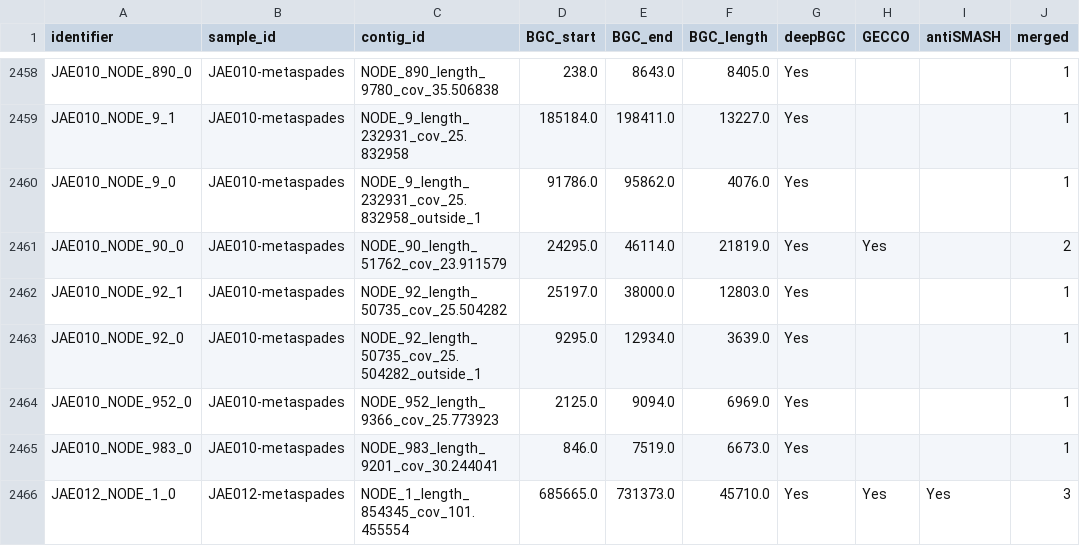
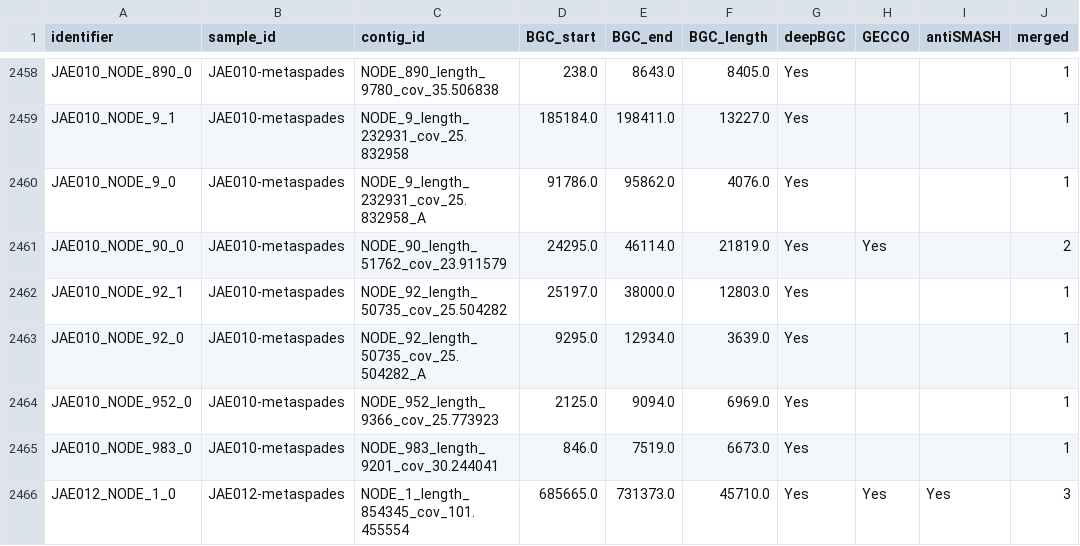
Before and after one commit to tomrichtermeier/COMbgc-Interface, a TSV file: filtered_bgcs.tsv, drawn as a sheet; only a part is shown, gaps mark what is left out; the diff covers the shown part only; the diff names each change by its address in the sheet, - before the commit and + after, or states it on an @@ line.

```diff
--- a/filtered_bgcs.tsv
+++ b/filtered_bgcs.tsv
-C2460 (contig_id): NODE_9_length_232931_cov_25.832958_outside_1
+C2460 (contig_id): NODE_9_length_232931_cov_25.832958_A
-C2463 (contig_id): NODE_92_length_50735_cov_25.504282_outside_1
+C2463 (contig_id): NODE_92_length_50735_cov_25.504282_A
```
Also changed, not shown: 139 edited cells elsewhere in this file.
